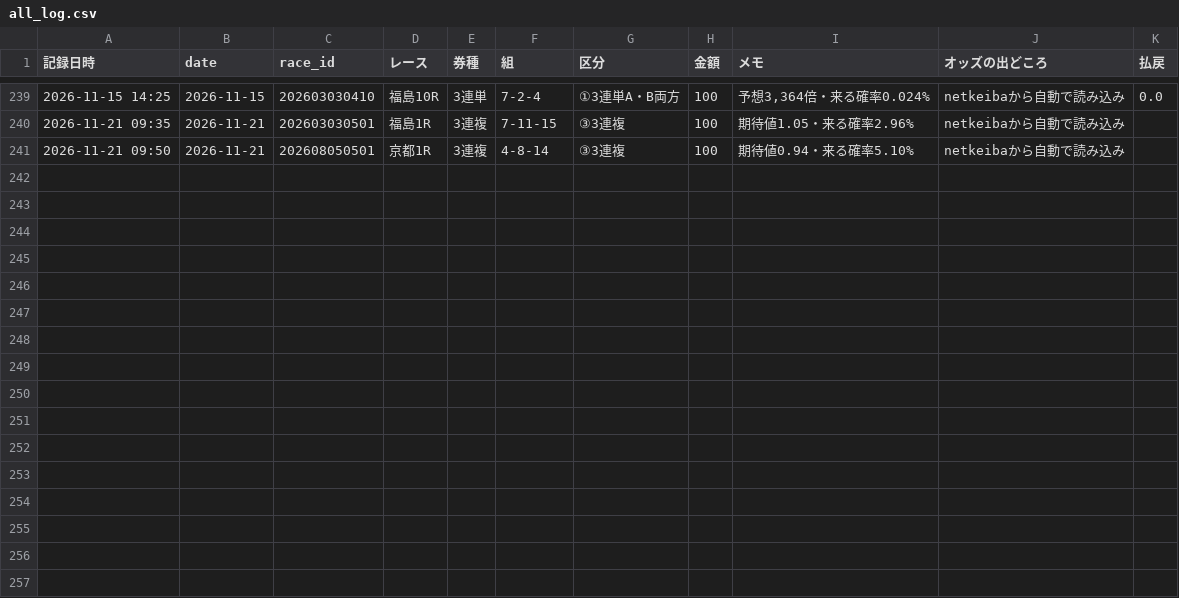
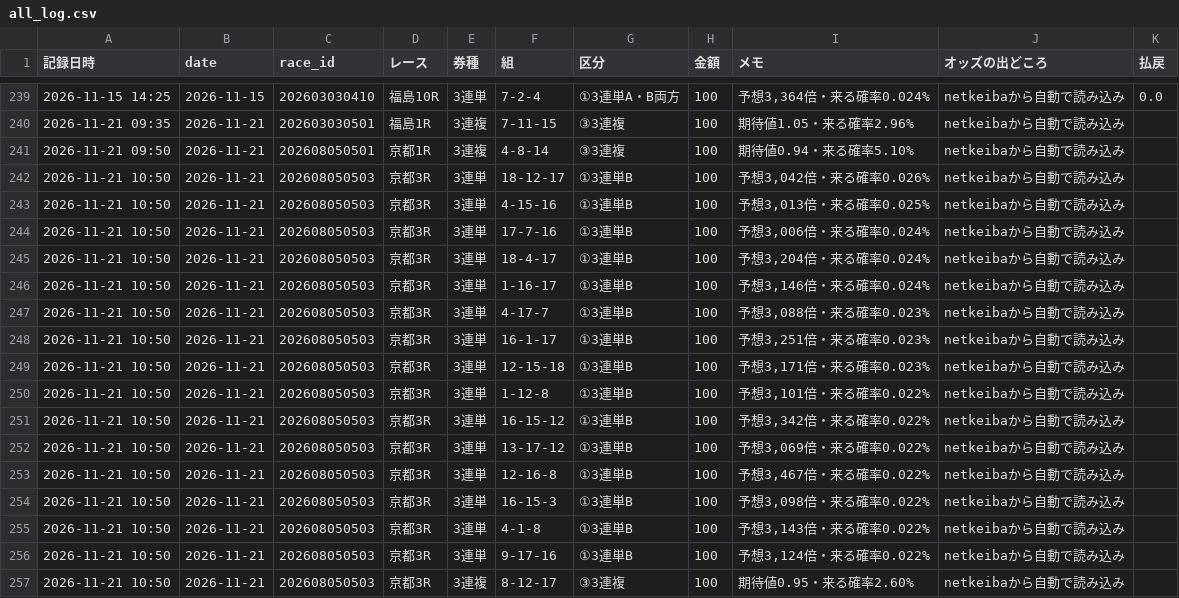
Before and after one commit to ojplmokn-rgb/keiba-auto, a CSV file: data/keiba_history/s5_tool/all_log.csv, drawn as a sheet; only a part is shown, gaps mark what is left out; the diff names each change by its address in the sheet, - before the commit and + after, or states it on an @@ line.

```diff
--- a/data/keiba_history/s5_tool/all_log.csv
+++ b/data/keiba_history/s5_tool/all_log.csv
+row 242: 2026-11-21 10:50 | 2026-11-21 | 202608050503 | 京都3R | 3連単 | 18-12-17 | ①3連単B | 100 | 予想3,042倍・来る確率0.026% | netkeibaから自動で読み込み
+row 243: 2026-11-21 10:50 | 2026-11-21 | 202608050503 | 京都3R | 3連単 | 4-15-16 | ①3連単B | 100 | 予想3,013倍・来る確率0.025% | netkeibaから自動で読み込み
+row 244: 2026-11-21 10:50 | 2026-11-21 | 202608050503 | 京都3R | 3連単 | 17-7-16 | ①3連単B | 100 | 予想3,006倍・来る確率0.024% | netkeibaから自動で読み込み
+row 245: 2026-11-21 10:50 | 2026-11-21 | 202608050503 | 京都3R | 3連単 | 18-4-17 | ①3連単B | 100 | 予想3,204倍・来る確率0.024% | netkeibaから自動で読み込み
+row 246: 2026-11-21 10:50 | 2026-11-21 | 202608050503 | 京都3R | 3連単 | 1-16-17 | ①3連単B | 100 | 予想3,146倍・来る確率0.024% | netkeibaから自動で読み込み
+row 247: 2026-11-21 10:50 | 2026-11-21 | 202608050503 | 京都3R | 3連単 | 4-17-7 | ①3連単B | 100 | 予想3,088倍・来る確率0.023% | netkeibaから自動で読み込み
+row 248: 2026-11-21 10:50 | 2026-11-21 | 202608050503 | 京都3R | 3連単 | 16-1-17 | ①3連単B | 100 | 予想3,251倍・来る確率0.023% | netkeibaから自動で読み込み
+row 249: 2026-11-21 10:50 | 2026-11-21 | 202608050503 | 京都3R | 3連単 | 12-15-18 | ①3連単B | 100 | 予想3,171倍・来る確率0.023% | netkeibaから自動で読み込み
+row 250: 2026-11-21 10:50 | 2026-11-21 | 202608050503 | 京都3R | 3連単 | 1-12-8 | ①3連単B | 100 | 予想3,101倍・来る確率0.022% | netkeibaから自動で読み込み
+row 251: 2026-11-21 10:50 | 2026-11-21 | 202608050503 | 京都3R | 3連単 | 16-15-12 | ①3連単B | 100 | 予想3,342倍・来る確率0.022% | netkeibaから自動で読み込み
+row 252: 2026-11-21 10:50 | 2026-11-21 | 202608050503 | 京都3R | 3連単 | 13-17-12 | ①3連単B | 100 | 予想3,069倍・来る確率0.022% | netkeibaから自動で読み込み
+row 253: 2026-11-21 10:50 | 2026-11-21 | 202608050503 | 京都3R | 3連単 | 12-16-8 | ①3連単B | 100 | 予想3,467倍・来る確率0.022% | netkeibaから自動で読み込み
+row 254: 2026-11-21 10:50 | 2026-11-21 | 202608050503 | 京都3R | 3連単 | 16-15-3 | ①3連単B | 100 | 予想3,098倍・来る確率0.022% | netkeibaから自動で読み込み
+row 255: 2026-11-21 10:50 | 2026-11-21 | 202608050503 | 京都3R | 3連単 | 4-1-8 | ①3連単B | 100 | 予想3,143倍・来る確率0.022% | netkeibaから自動で読み込み
+row 256: 2026-11-21 10:50 | 2026-11-21 | 202608050503 | 京都3R | 3連単 | 9-17-16 | ①3連単B | 100 | 予想3,124倍・来る確率0.022% | netkeibaから自動で読み込み
+row 257: 2026-11-21 10:50 | 2026-11-21 | 202608050503 | 京都3R | 3連複 | 8-12-17 | ③3連複 | 100 | 期待値0.95・来る確率2.60% | netkeibaから自動で読み込み
```
Also changed, not shown: data/state/done_20261121.csv, 1 other file.
